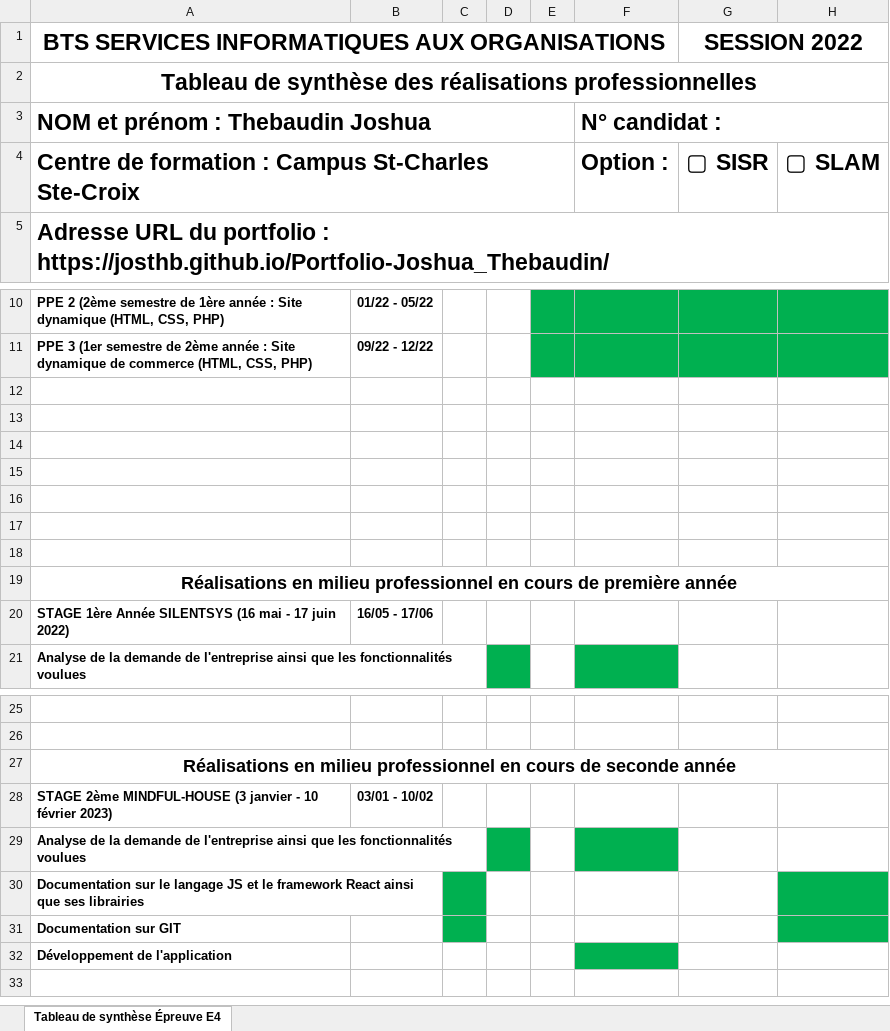
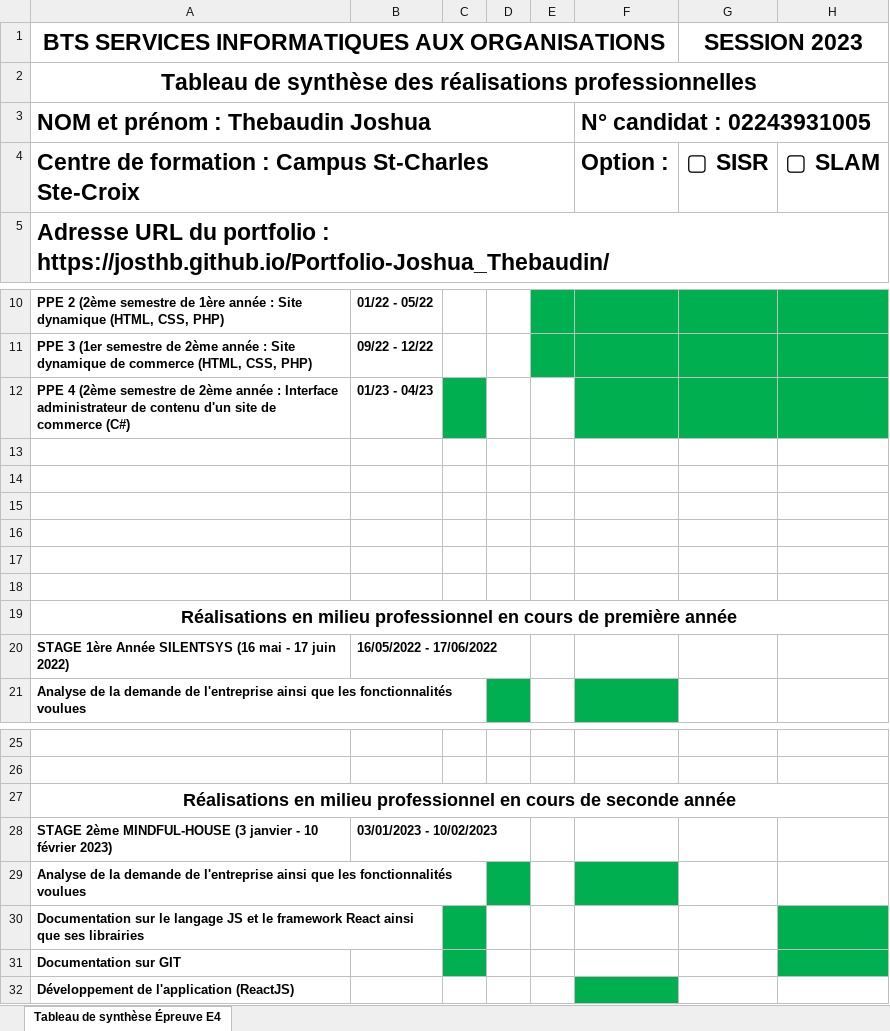
Before and after one commit to Josthb/Portfolio-Joshua_Thebaudin, an Excel workbook: Documents/Tableau de synthese Epreuve E4.xlsx, sheet Tableau de synthèse Épreuve E4, drawn as a sheet; only a part is shown, gaps mark what is left out; values as stored, in another font and other column widths than the file's, no borders; the diff names each change by its address in the sheet, - before the commit and + after, or states it on an @@ line.

```diff
--- a/Documents/Tableau de synthese Epreuve E4.xlsx (sheet Tableau de synthèse Épreuve E4)
+++ b/Documents/Tableau de synthese Epreuve E4.xlsx (sheet Tableau de synthèse Épreuve E4)
-G1: SESSION 2022
+G1: SESSION 2023
-F3: N° candidat :
+F3: N° candidat : 02243931005
-row 12: (empty)
+row 12: PPE 4 (2ème semestre de 2ème année : Interface administrateur de contenu d'un site de commerce (C#) | 01/23 - 04/23
-C12 fill: none
+C12 fill: #00B050
-F12:H12 fill: none
+F12:H12 fill: #00B050
-B20: 16/05 - 17/06
+B20: 16/05/2022 - 17/06/2022
-B28: 03/01 - 10/02
+B28: 03/01/2023 - 10/02/2023
-A32: Développement de l'application
+A32: Développement de l'application (ReactJS)
```
Also changed, not shown: 5 other files.
